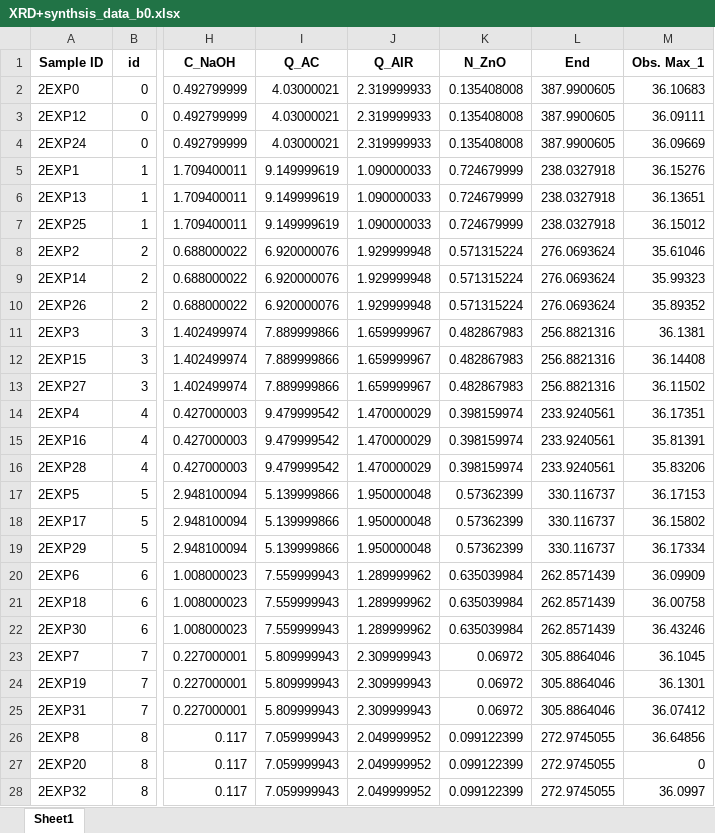
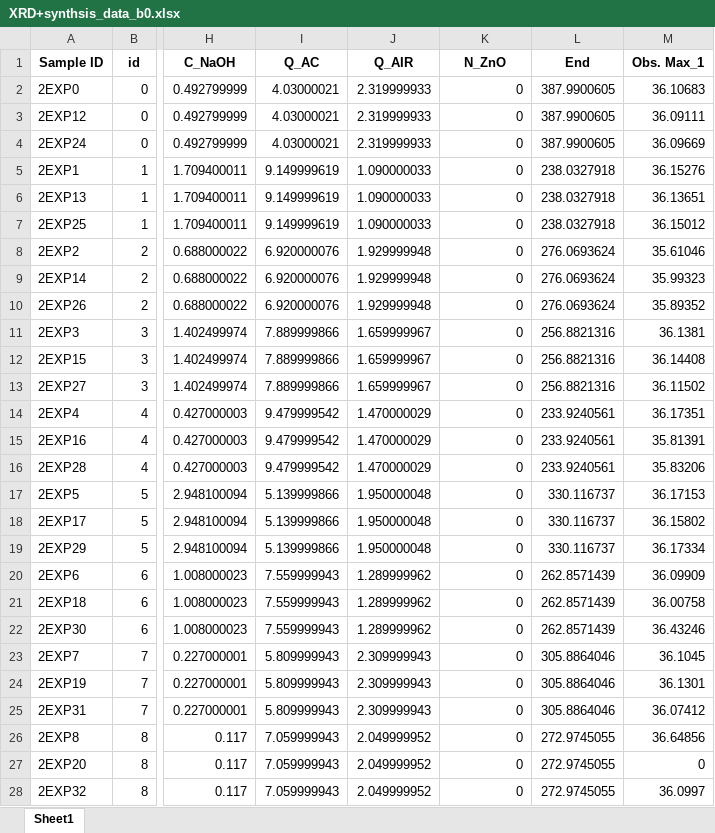
Before and after one commit to Queimo/DGEMO, an Excel workbook: problems/data/MT-KBH-002/XRD+synthsis_data_b0.xlsx, sheet Sheet1, drawn as a sheet; only a part is shown, gaps mark what is left out; values as stored, in another font and other column widths than the file's, no borders; the diff covers the shown part only; the diff names each change by its address in the sheet, - before the commit and + after, or states it on an @@ line.

```diff
--- a/problems/data/MT-KBH-002/XRD+synthsis_data_b0.xlsx (sheet Sheet1)
+++ b/problems/data/MT-KBH-002/XRD+synthsis_data_b0.xlsx (sheet Sheet1)
-K2:K4 (N_ZnO): 0.135408008
+K2:K4 (N_ZnO): 0
-K5:K7 (N_ZnO): 0.724679999
+K5:K7 (N_ZnO): 0
-K8:K10 (N_ZnO): 0.571315224
+K8:K10 (N_ZnO): 0
-K11:K13 (N_ZnO): 0.482867983
+K11:K13 (N_ZnO): 0
-K14:K16 (N_ZnO): 0.398159974
+K14:K16 (N_ZnO): 0
-K17:K19 (N_ZnO): 0.57362399
+K17:K19 (N_ZnO): 0
-K20:K22 (N_ZnO): 0.635039984
+K20:K22 (N_ZnO): 0
-K23:K25 (N_ZnO): 0.06972
+K23:K25 (N_ZnO): 0
-K26:K28 (N_ZnO): 0.099122399
+K26:K28 (N_ZnO): 0
```
Also changed, not shown: 9 edited cells elsewhere in this sheet, 2 other files.
